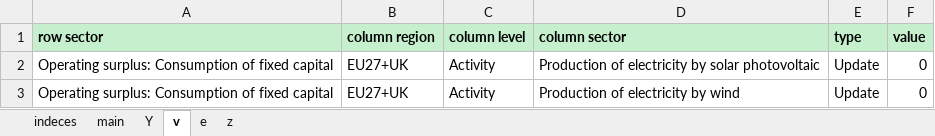
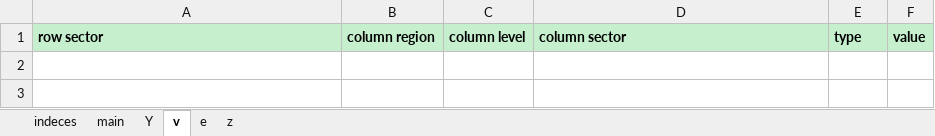
Before and after one commit to fcalabroni/GreenTechs, an Excel workbook: Shocks/Shock_files/IEA_2014_Worst.xlsx, sheet v, drawn as a sheet; values as stored, in another font and other column widths than the file's, no borders; the diff names each change by its address in the sheet, - before the commit and + after, or states it on an @@ line.

```diff
--- a/Shocks/Shock_files/IEA_2014_Worst.xlsx (sheet v)
+++ b/Shocks/Shock_files/IEA_2014_Worst.xlsx (sheet v)
-row 2: Operating surplus: Consumption of fixed capital | EU27+UK | Activity | Production of electricity by solar photovoltaic | Update | 0
-row 3: Operating surplus: Consumption of fixed capital | EU27+UK | Activity | Production of electricity by wind | Update | 0
```
Also changed, not shown: sheet z, Shocks/Shock_files/IEA_2011_Worst.xlsx, Shocks/Shock_files/IEA_2012_Worst.xlsx, 53 other files.
